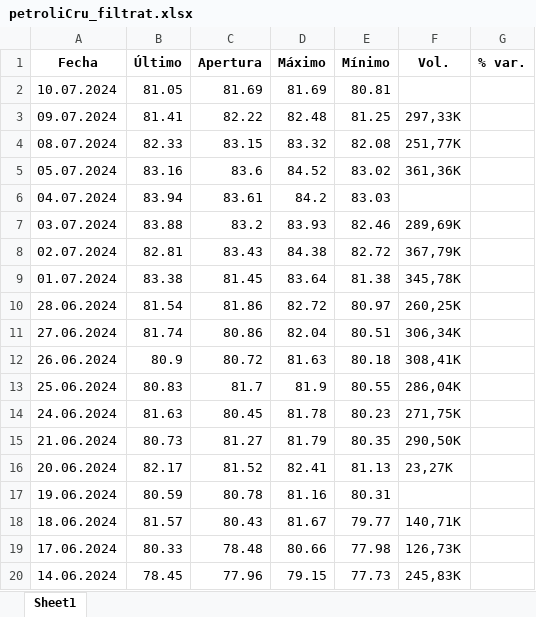
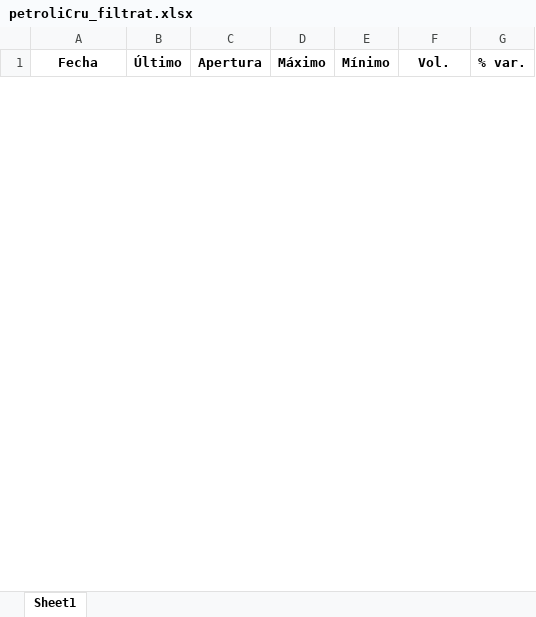
Before and after one commit to u1973238/Practiques_UDG, an Excel workbook: VARIABLES/petroliCru_filtrat.xlsx, sheet Sheet1, drawn as a sheet; only a part is shown; values as stored, in another font and other column widths than the file's, no borders; removed rows and columns are numbered as before the commit, all else as after; the diff covers the shown part only; the diff names each change by its address in the sheet, - before the commit and + after, or states it on an @@ line.

```diff
--- a/VARIABLES/petroliCru_filtrat.xlsx (sheet Sheet1)
+++ b/VARIABLES/petroliCru_filtrat.xlsx (sheet Sheet1)
-row 2: 10.07.2024 | 81.05 | 81.69 | 81.69 | 80.81
-row 3: 09.07.2024 | 81.41 | 82.22 | 82.48 | 81.25 | 297,33K
-row 4: 08.07.2024 | 82.33 | 83.15 | 83.32 | 82.08 | 251,77K
-row 5: 05.07.2024 | 83.16 | 83.6 | 84.52 | 83.02 | 361,36K
-row 6: 04.07.2024 | 83.94 | 83.61 | 84.2 | 83.03
-row 7: 03.07.2024 | 83.88 | 83.2 | 83.93 | 82.46 | 289,69K
-row 8: 02.07.2024 | 82.81 | 83.43 | 84.38 | 82.72 | 367,79K
-row 9: 01.07.2024 | 83.38 | 81.45 | 83.64 | 81.38 | 345,78K
-row 10: 28.06.2024 | 81.54 | 81.86 | 82.72 | 80.97 | 260,25K
-row 11: 27.06.2024 | 81.74 | 80.86 | 82.04 | 80.51 | 306,34K
-row 12: 26.06.2024 | 80.9 | 80.72 | 81.63 | 80.18 | 308,41K
-row 13: 25.06.2024 | 80.83 | 81.7 | 81.9 | 80.55 | 286,04K
-row 14: 24.06.2024 | 81.63 | 80.45 | 81.78 | 80.23 | 271,75K
-row 15: 21.06.2024 | 80.73 | 81.27 | 81.79 | 80.35 | 290,50K
-row 16: 20.06.2024 | 82.17 | 81.52 | 82.41 | 81.13 | 23,27K
-row 17: 19.06.2024 | 80.59 | 80.78 | 81.16 | 80.31
-row 18: 18.06.2024 | 81.57 | 80.43 | 81.67 | 79.77 | 140,71K
-row 19: 17.06.2024 | 80.33 | 78.48 | 80.66 | 77.98 | 126,73K
-row 20: 14.06.2024 | 78.45 | 77.96 | 79.15 | 77.73 | 245,83K
```
Also changed, not shown: 66 added rows and 68 removed rows elsewhere in this sheet, VARIABLES/gasNatural_filtrat.xlsx, VARIABLES/or_filtrat.xlsx, 10 other files.
